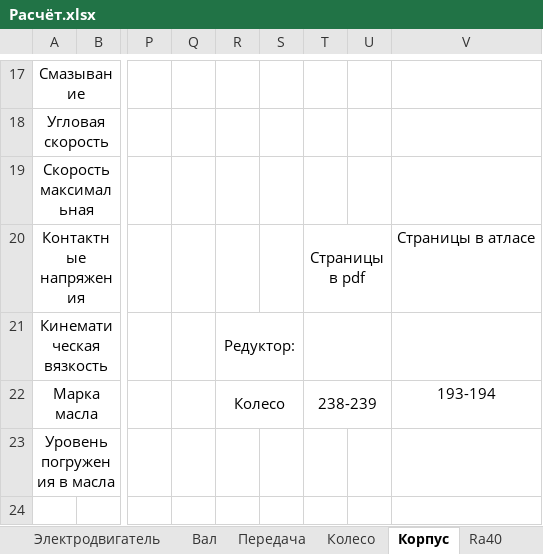
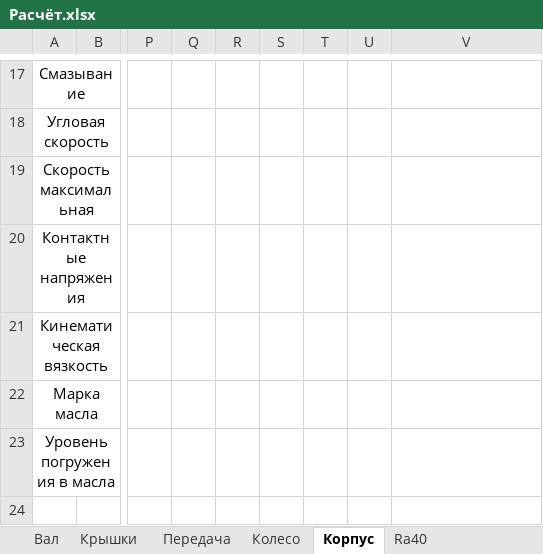
Before and after one commit to kolyaka32/DetalyMachine, an Excel workbook: Расчёт.xlsx, sheet Корпус, drawn as a sheet; only a part is shown, gaps mark what is left out; values as stored, in another font and other column widths than the file's, no borders; charts and pictures not drawn; the diff names each change by its address in the sheet, - before the commit and + after, or states it on an @@ line.

```diff
--- a/Расчёт.xlsx (sheet Корпус)
+++ b/Расчёт.xlsx (sheet Корпус)
+sheet tab: Крышки
-T20: Страницы в pdf
+T20: (empty)
-T20:U20 merged
-V20: Страницы в атласе
+V20: (empty)
-R21: Редуктор:
+R21: (empty)
-R21:S21 merged
-T21:U21 merged
-R22: Колесо
+R22: (empty)
-R22:S22 merged
-T22: 238-239
+T22: (empty)
-T22:U22 merged
-V22: 193-194
+V22: (empty)
```
Also changed, not shown: sheet Электродвигатель, sheet Колесо, sheet Вал, sheet Передача, formulas that keep their value, charts or pictures, 2 other files.
